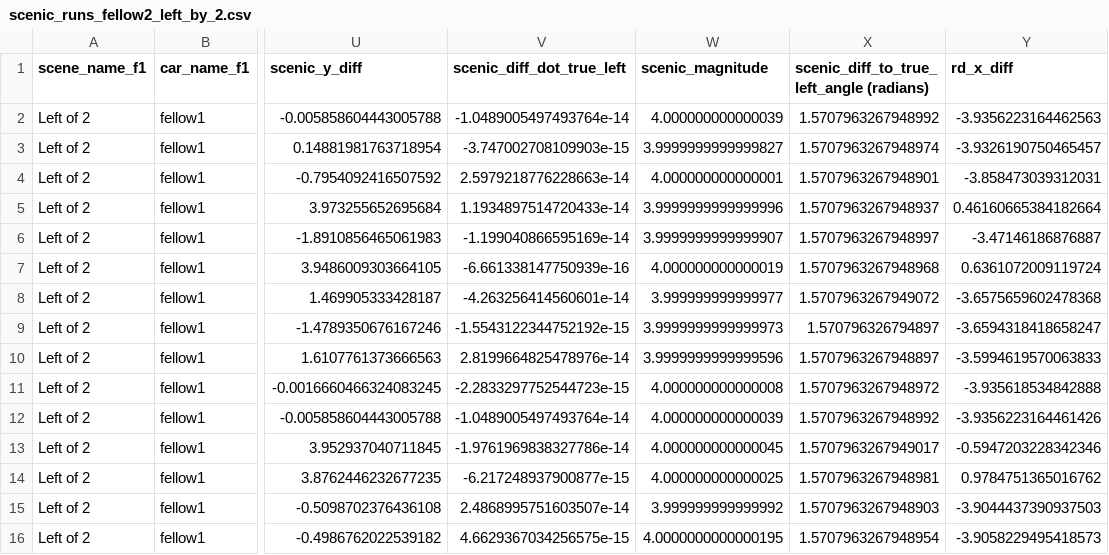
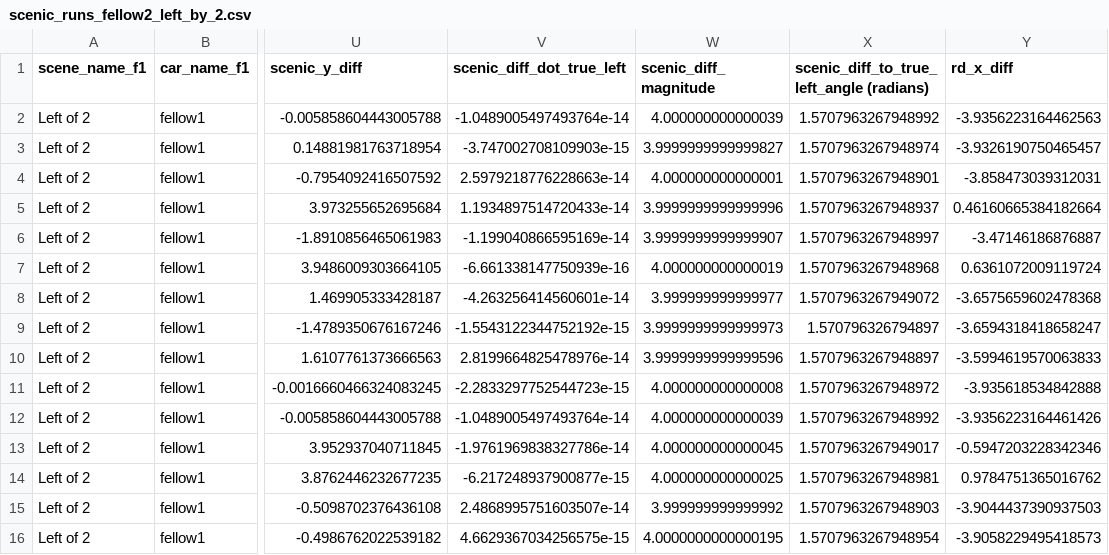
Before and after one commit to Lawrence1024/Scenic, a CSV file: scenic_runs_fellow2_left_by_2.csv, drawn as a sheet; only a part is shown, gaps mark what is left out; the diff names each change by its address in the sheet, - before the commit and + after, or states it on an @@ line.

Commit message:
edited some var and col names

```diff
--- a/scenic_runs_fellow2_left_by_2.csv
+++ b/scenic_runs_fellow2_left_by_2.csv
-W1: scenic_magnitude
+W1: scenic_diff_magnitude
```
Also changed, not shown: 1 other file.
